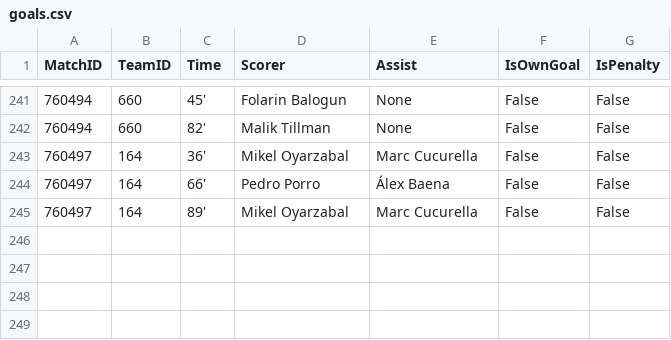
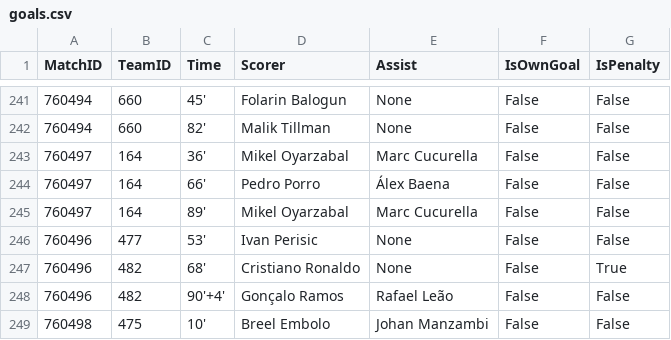
Before and after one commit to ISAAC-Neumoton/wc2026, a CSV file: data_output/goals.csv, drawn as a sheet; only a part is shown, gaps mark what is left out; the diff names each change by its address in the sheet, - before the commit and + after, or states it on an @@ line.

```diff
--- a/data_output/goals.csv
+++ b/data_output/goals.csv
+row 246: 760496 | 477 | 53' | Ivan Perisic | None | False | False
+row 247: 760496 | 482 | 68' | Cristiano Ronaldo | None | False | True
+row 248: 760496 | 482 | 90'+4' | Gonçalo Ramos | Rafael Leão | False | False
+row 249: 760498 | 475 | 10' | Breel Embolo | Johan Manzambi | False | False
```
Also changed, not shown: data_output/team_matches.csv.
